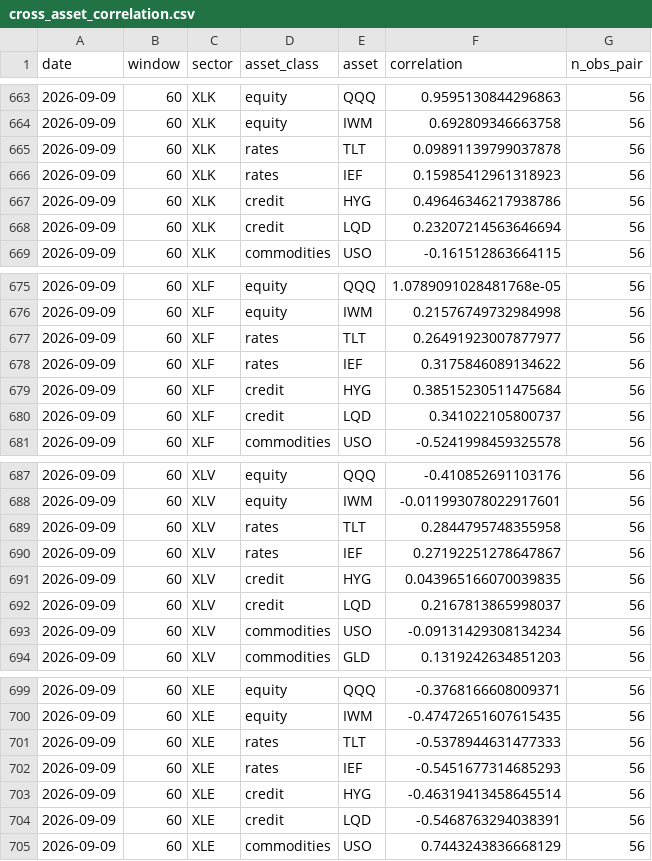
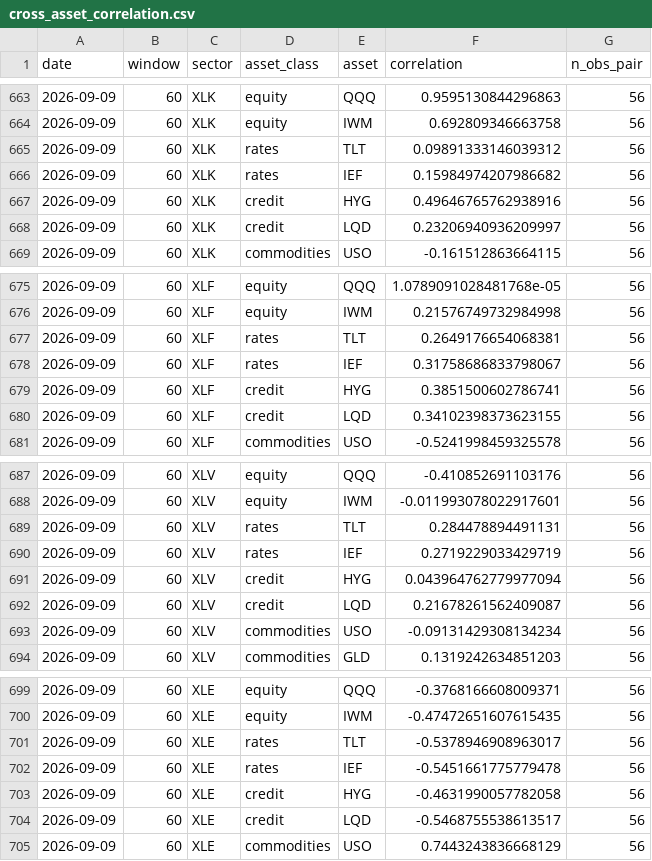
Before and after one commit to bledabladis-png/radar-cazador-silencioso, a CSV file: outputs/history/cross_asset_correlation.csv, drawn as a sheet; only a part is shown, gaps mark what is left out; the diff covers the shown part only.

```diff
--- a/outputs/history/cross_asset_correlation.csv
+++ b/outputs/history/cross_asset_correlation.csv
@@ -664,6 +664,6 @@ date,window,sector,asset_class,asset,correlation,n_obs_pair
 2026-09-09,60,XLK,equity,IWM,0.692809346663758,56
-2026-09-09,60,XLK,rates,TLT,0.09891139799037878,56
-2026-09-09,60,XLK,rates,IEF,0.15985412961318923,56
-2026-09-09,60,XLK,credit,HYG,0.49646346217938786,56
-2026-09-09,60,XLK,credit,LQD,0.23207214563646694,56
+2026-09-09,60,XLK,rates,TLT,0.09891333146039312,56
+2026-09-09,60,XLK,rates,IEF,0.15984974207986682,56
+2026-09-09,60,XLK,credit,HYG,0.49646765762938916,56
+2026-09-09,60,XLK,credit,LQD,0.23206940936209997,56
 2026-09-09,60,XLK,commodities,USO,-0.161512863664115,56
@@ -676,6 +676,6 @@ date,window,sector,asset_class,asset,correlation,n_obs_pair
 2026-09-09,60,XLF,equity,IWM,0.21576749732984998,56
-2026-09-09,60,XLF,rates,TLT,0.26491923007877977,56
-2026-09-09,60,XLF,rates,IEF,0.3175846089134622,56
-2026-09-09,60,XLF,credit,HYG,0.38515230511475684,56
-2026-09-09,60,XLF,credit,LQD,0.341022105800737,56
+2026-09-09,60,XLF,rates,TLT,0.2649176654068381,56
+2026-09-09,60,XLF,rates,IEF,0.31758686833798067,56
+2026-09-09,60,XLF,credit,HYG,0.3851500602786741,56
+2026-09-09,60,XLF,credit,LQD,0.34102398373623155,56
 2026-09-09,60,XLF,commodities,USO,-0.5241998459325578,56
@@ -688,6 +688,6 @@ date,window,sector,asset_class,asset,correlation,n_obs_pair
 2026-09-09,60,XLV,equity,IWM,-0.011993078022917601,56
-2026-09-09,60,XLV,rates,TLT,0.2844795748355958,56
-2026-09-09,60,XLV,rates,IEF,0.27192251278647867,56
-2026-09-09,60,XLV,credit,HYG,0.043965166070039835,56
-2026-09-09,60,XLV,credit,LQD,0.2167813865998037,56
+2026-09-09,60,XLV,rates,TLT,0.284478894491131,56
+2026-09-09,60,XLV,rates,IEF,0.2719229033429719,56
+2026-09-09,60,XLV,credit,HYG,0.043964762779977094,56
+2026-09-09,60,XLV,credit,LQD,0.21678261562409087,56
 2026-09-09,60,XLV,commodities,USO,-0.09131429308134234,56
@@ -700,6 +700,6 @@ date,window,sector,asset_class,asset,correlation,n_obs_pair
 2026-09-09,60,XLE,equity,IWM,-0.47472651607615435,56
-2026-09-09,60,XLE,rates,TLT,-0.5378944631477333,56
-2026-09-09,60,XLE,rates,IEF,-0.5451677314685293,56
-2026-09-09,60,XLE,credit,HYG,-0.46319413458645514,56
-2026-09-09,60,XLE,credit,LQD,-0.5468763294038391,56
+2026-09-09,60,XLE,rates,TLT,-0.5378946908963017,56
+2026-09-09,60,XLE,rates,IEF,-0.5451661775779478,56
+2026-09-09,60,XLE,credit,HYG,-0.4631990057782058,56
+2026-09-09,60,XLE,credit,LQD,-0.5468755538613517,56
 2026-09-09,60,XLE,commodities,USO,0.7443243836668129,56
```
Also changed, not shown: 28 edited cells elsewhere in this file, outputs/history/cross_asset_context.csv, outputs/history/data_quality.csv, 5 other files.
